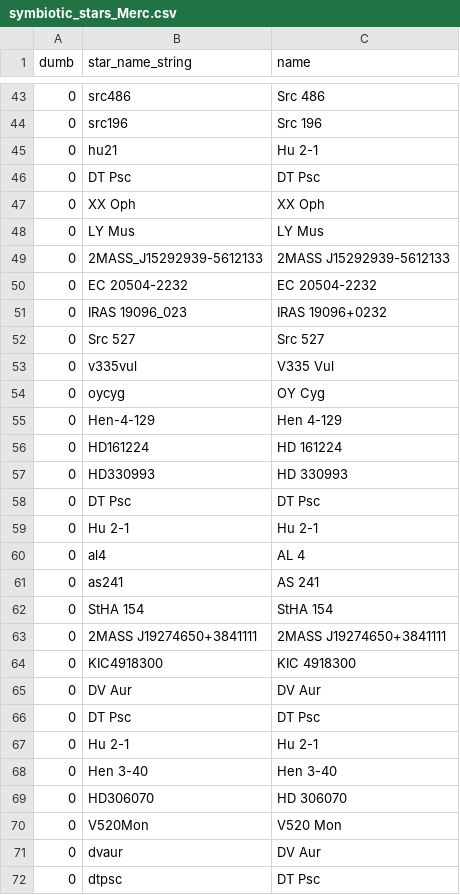
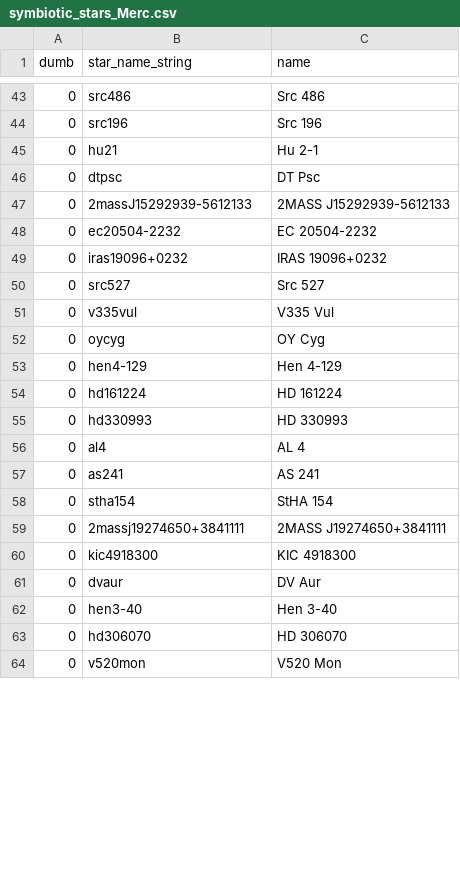
Before and after one commit to aras-database/database, a CSV file: data/symbiotic_stars_Merc.csv, drawn as a sheet; only a part is shown, gaps mark what is left out; the diff covers the shown part only.

Commit message:
Update symbiotic_stars_Merc.csv

```diff
--- a/data/symbiotic_stars_Merc.csv
+++ b/data/symbiotic_stars_Merc.csv
@@ -45,28 +45,20 @@ dumb;star_name_string;name
 0;hu21;Hu 2-1
-0;DT Psc;DT Psc
-0;XX Oph;XX Oph
-0;LY Mus;LY Mus
-0;2MASS_J15292939-5612133;2MASS J15292939-5612133
-0;EC 20504-2232;EC 20504-2232
-0;IRAS 19096_023;IRAS 19096+0232
-0;Src 527;Src 527
+0;dtpsc;DT Psc
+0;2massJ15292939-5612133;2MASS J15292939-5612133
+0;ec20504-2232;EC 20504-2232
+0;iras19096+0232;IRAS 19096+0232
+0;src527;Src 527
 0;v335vul;V335 Vul
 0;oycyg;OY Cyg
-0;Hen-4-129;Hen 4-129
-0;HD161224;HD 161224
-0;HD330993;HD 330993
-0;DT Psc;DT Psc
-0;Hu 2-1;Hu 2-1
+0;hen4-129;Hen 4-129
+0;hd161224;HD 161224
+0;hd330993;HD 330993
 0;al4;AL 4
 0;as241;AS 241
-0;StHA 154;StHA 154
-0;2MASS J19274650+3841111;2MASS J19274650+3841111
-0;KIC4918300;KIC 4918300
-0;DV Aur;DV Aur
-0;DT Psc;DT Psc
-0;Hu 2-1;Hu 2-1
-0;Hen 3-40;Hen 3-40
-0;HD306070;HD 306070
-0;V520Mon;V520 Mon
+0;stha154;StHA 154
+0;2massj19274650+3841111;2MASS J19274650+3841111
+0;kic4918300;KIC 4918300
 0;dvaur;DV Aur
-0;dtpsc;DT Psc
+0;hen3-40;Hen 3-40
+0;hd306070;HD 306070
+0;v520mon;V520 Mon
```
Also changed, not shown: 3 edited cells elsewhere in this file.
